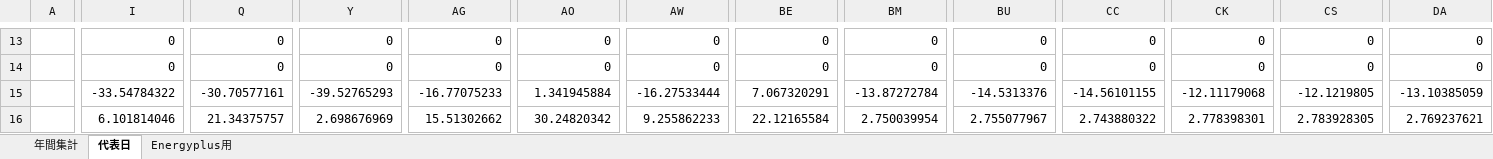
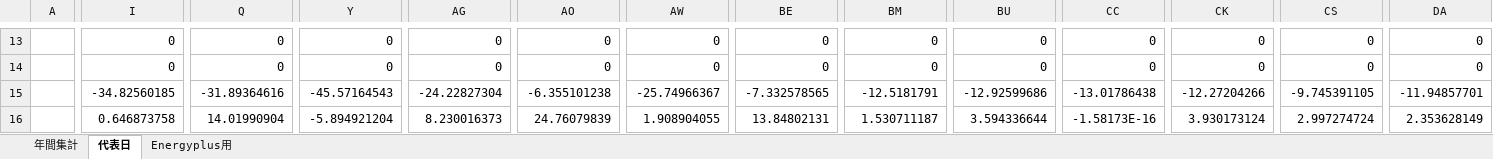
Before and after one commit to MasatoMiyata/EnergyPlus_SHASEG1008, an Excel workbook: results/建物全体テスト計算結果入力ファイル.xlsx, sheet 代表日, drawn as a sheet; only a part is shown, gaps mark what is left out; values as stored, in another font and other column widths than the file's, no borders; charts and pictures not drawn; the diff covers the shown part only; the diff names each change by its address in the sheet, - before the commit and + after, or states it on an @@ line.

```diff
--- a/results/建物全体テスト計算結果入力ファイル.xlsx (sheet 代表日)
+++ b/results/建物全体テスト計算結果入力ファイル.xlsx (sheet 代表日)
-I15: -33.54784322
+I15: -34.82560185
-Q15: -30.70577161
+Q15: -31.89364616
-Y15: -39.52765293
+Y15: -45.57164543
-AG15: -16.77075233
+AG15: -24.22827304
-AO15: 1.341945884
+AO15: -6.355101238
-AW15: -16.27533444
+AW15: -25.74966367
-BE15: 7.067320291
+BE15: -7.332578565
-BM15: -13.87272784
+BM15: -12.5181791
-BU15: -14.5313376
+BU15: -12.92599686
-CC15: -14.56101155
+CC15: -13.01786438
-CK15: -12.11179068
+CK15: -12.27204266
-CS15: -12.1219805
+CS15: -9.745391105
-DA15: -13.10385059
+DA15: -11.94857701
-I16: 6.101814046
+I16: 0.646873758
-Q16: 21.34375757
+Q16: 14.01990904
-Y16: 2.698676969
+Y16: -5.894921204
-AG16: 15.51302662
+AG16: 8.230016373
-AO16: 30.24820342
+AO16: 24.76079839
-AW16: 9.255862233
+AW16: 1.908904055
-BE16: 22.12165584
+BE16: 13.84802131
-BM16: 2.750039954
+BM16: 1.530711187
-BU16: 2.755077967
+BU16: 3.594336644
-CC16: 2.743880322
+CC16: -1.58173E-16
-CK16: 2.778398301
+CK16: 3.930173124
-CS16: 2.783928305
+CS16: 2.997274724
-DA16: 2.769237621
+DA16: 2.353628149
```
Also changed, not shown: 758 edited cells elsewhere in this sheet, sheet Energyplus用, sheet 年間集計, charts or pictures, idf_miyata/CaseWBT/WholeBuildingTest_室名の対応.xlsx, 3 other files.
